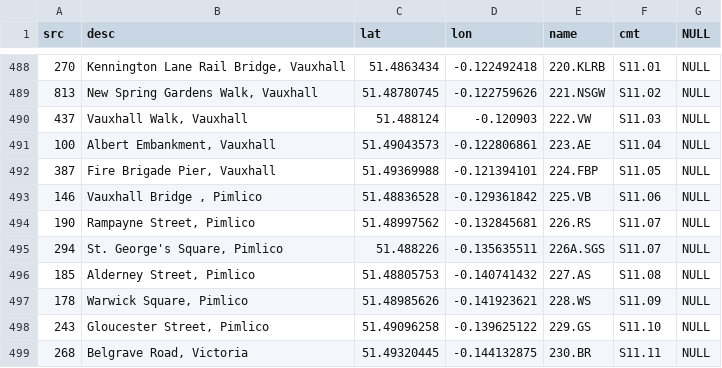
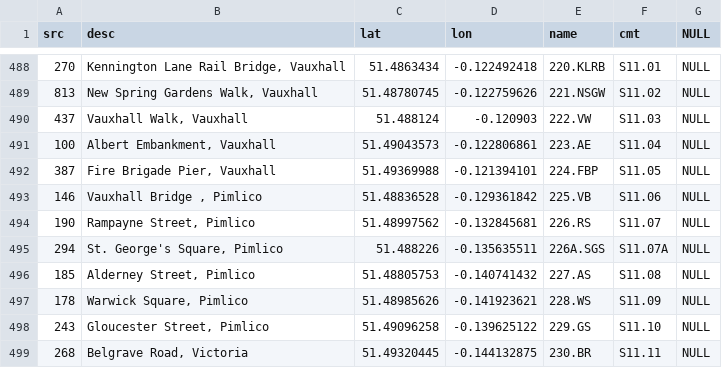
Before and after one commit to oobrien/allthedocks, a TSV file: allthedocks_list.tsv, drawn as a sheet; only a part is shown, gaps mark what is left out.

Commit message:
Add S11.07A new docking station

```diff
--- a/allthedocks_list.tsv
+++ b/allthedocks_list.tsv
@@ -494,3 +494,3 @@ src	desc	lat	lon	name	cmt	NULL
 190	Rampayne Street, Pimlico	51.48997562	-0.132845681	226.RS	S11.07	NULL
-294	St. George's Square, Pimlico	51.488226	-0.135635511	226A.SGS	S11.07	NULL
+294	St. George's Square, Pimlico	51.488226	-0.135635511	226A.SGS	S11.07A	NULL
 185	Alderney Street, Pimlico	51.48805753	-0.140741432	227.AS	S11.08	NULL
```
